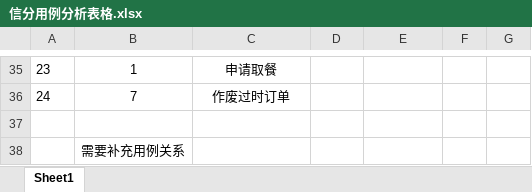
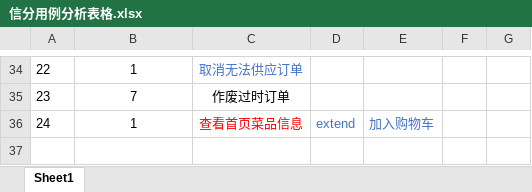
Before and after one commit to Hyacinth-YX/information_sys_analyze, an Excel workbook: 信分用例分析表格.xlsx, sheet Sheet1, drawn as a sheet; only a part is shown, gaps mark what is left out; values as stored, in another font and other column widths than the file's, no borders; removed rows and columns are numbered as before the commit, all else as after; the diff covers the shown part only; the diff names each change by its address in the sheet, - before the commit and + after, or states it on an @@ line.

```diff
--- a/信分用例分析表格.xlsx (sheet Sheet1)
+++ b/信分用例分析表格.xlsx (sheet Sheet1)
@@ column A renumbered between rows 15 and 35 @@
-C34: 申请取餐
+C34: 取消无法供应订单
-C34 text colour: black
+C34 text colour: #4472C4
-row 36: (empty)
+row 36: 24 | 1 | 查看首页菜品信息 | extend | 加入购物车
-row 38:  | 需要补充用例关系
```
Also changed, not shown: 3 added rows, 4 removed rows, 21 edited cells and cell formats elsewhere in this sheet.
